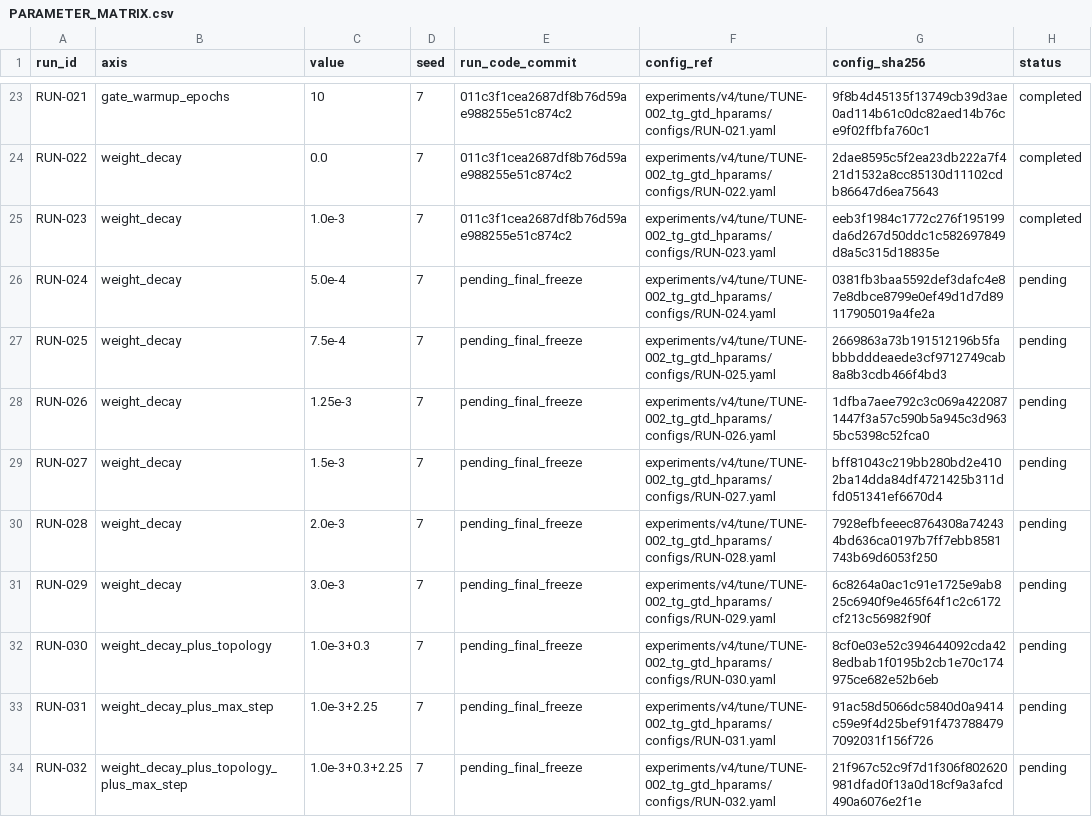
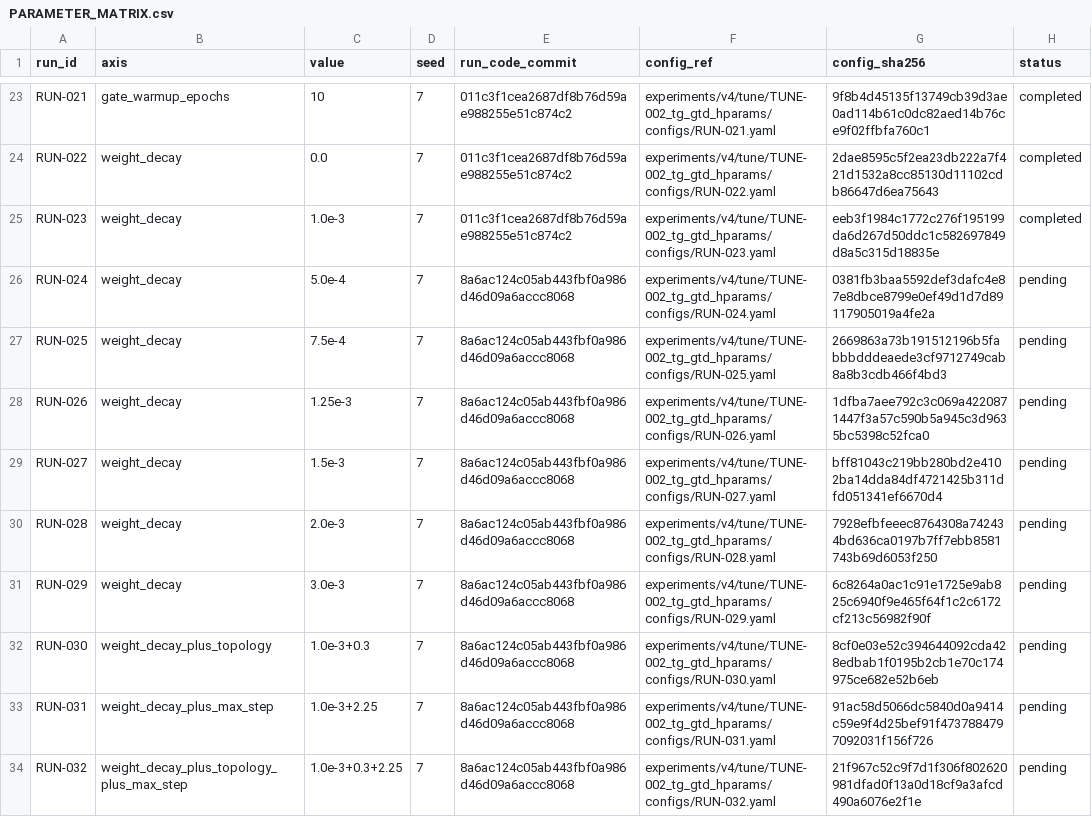
Before and after one commit to GetlotMoney/gzsl-paper, a CSV file: experiments/v4/tune/TUNE-002_tg_gtd_hparams/PARAMETER_MATRIX.csv, drawn as a sheet; only a part is shown, gaps mark what is left out; the diff names each change by its address in the sheet, - before the commit and + after, or states it on an @@ line.

Commit message:
docs(v4): bind TG+GTD stage four run commit

```diff
--- a/experiments/v4/tune/TUNE-002_tg_gtd_hparams/PARAMETER_MATRIX.csv
+++ b/experiments/v4/tune/TUNE-002_tg_gtd_hparams/PARAMETER_MATRIX.csv
-E26:E34 (run_code_commit): pending_final_freeze
+E26:E34 (run_code_commit): 8a6ac124c05ab443fbf0a986d46d09a6accc8068
```
